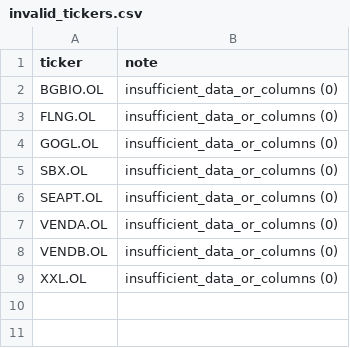
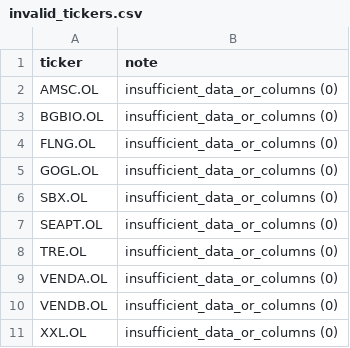
Before and after one commit to keresell-coder/oslo-screener, a CSV file: invalid_tickers.csv, drawn as a sheet.

```diff
--- a/invalid_tickers.csv
+++ b/invalid_tickers.csv
@@ -1,2 +1,3 @@
 ticker,note
+AMSC.OL,insufficient_data_or_columns (0)
 BGBIO.OL,insufficient_data_or_columns (0)
@@ -6,2 +7,3 @@ SBX.OL,insufficient_data_or_columns (0)
 SEAPT.OL,insufficient_data_or_columns (0)
+TRE.OL,insufficient_data_or_columns (0)
 VENDA.OL,insufficient_data_or_columns (0)
```
Also changed, not shown: 1 other file.
